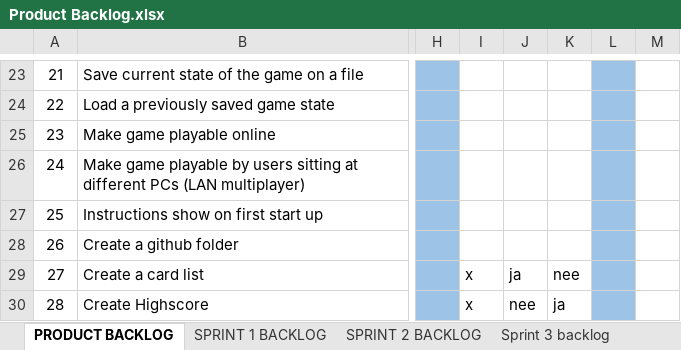
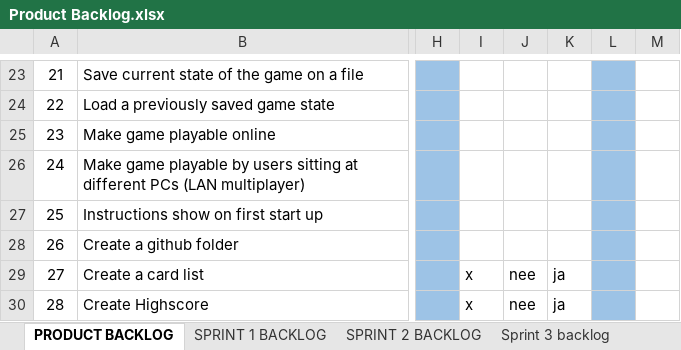
Before and after one commit to JoZonneveld/Project2-09-00-Present, an Excel workbook: Documentatie/Product Backlog.xlsx, sheet PRODUCT BACKLOG, drawn as a sheet; only a part is shown, gaps mark what is left out; values as stored, in another font and other column widths than the file's, no borders; the diff names each change by its address in the sheet, - before the commit and + after, or states it on an @@ line.

Commit message:
backlog little change

```diff
--- a/Documentatie/Product Backlog.xlsx (sheet PRODUCT BACKLOG)
+++ b/Documentatie/Product Backlog.xlsx (sheet PRODUCT BACKLOG)
-J29: ja
+J29: nee
-K29: nee
+K29: ja
```
